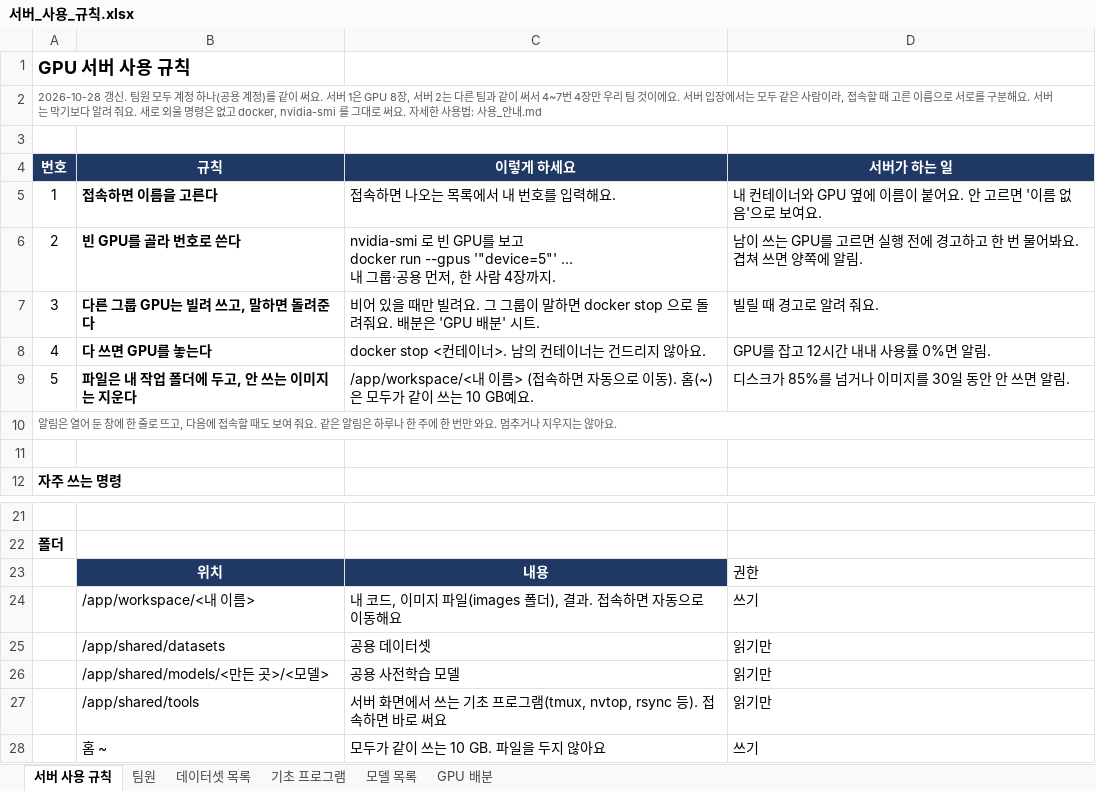
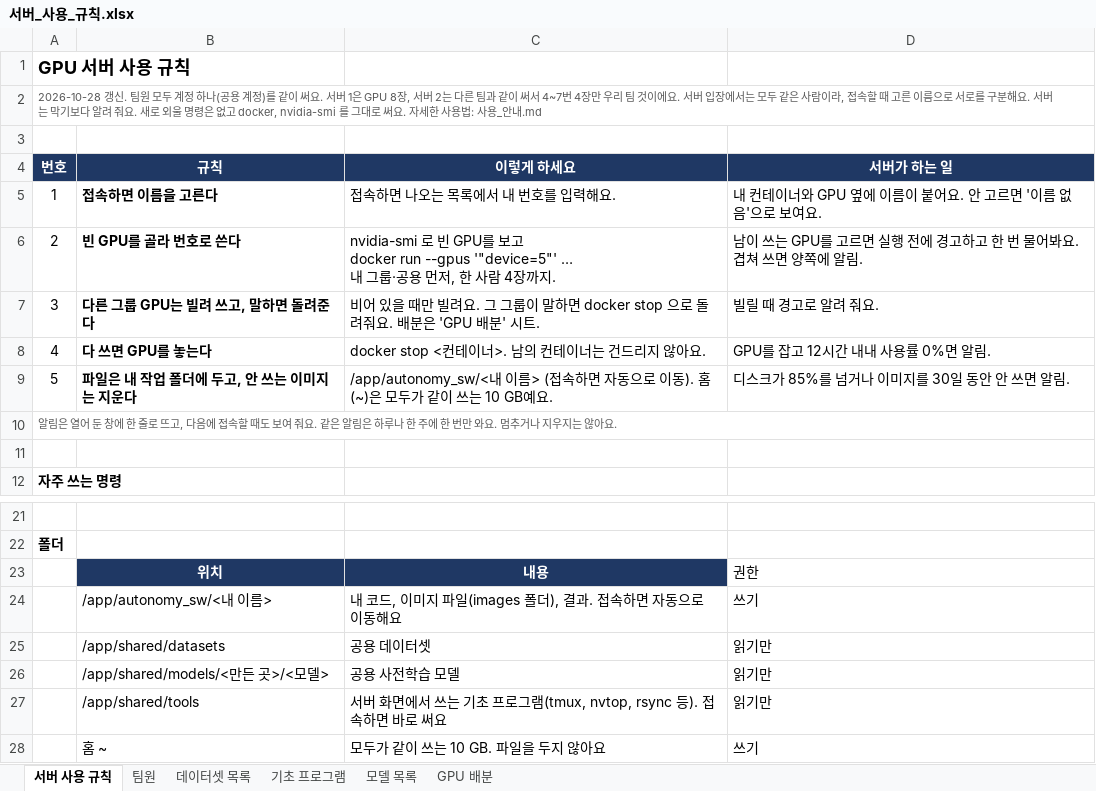
Before and after one commit to Leejunhee17/my-remote, an Excel workbook: team/서버_사용_규칙.xlsx, sheet 서버 사용 규칙, drawn as a sheet; only a part is shown, gaps mark what is left out; values as stored, in another font and other column widths than the file's, no borders; the diff names each change by its address in the sheet, - before the commit and + after, or states it on an @@ line.

```diff
--- a/team/서버_사용_규칙.xlsx (sheet 서버 사용 규칙)
+++ b/team/서버_사용_규칙.xlsx (sheet 서버 사용 규칙)
-C9 (이렇게 하세요): /app/workspace/<내 이름…
+C9 (이렇게 하세요): /app/autonomy_sw/<내 이름…
-B24 (규칙): /app/workspace/<내 이름>
+B24 (규칙): /app/autonomy_sw/<내 이름>
```
Also changed, not shown: 16 other files.
